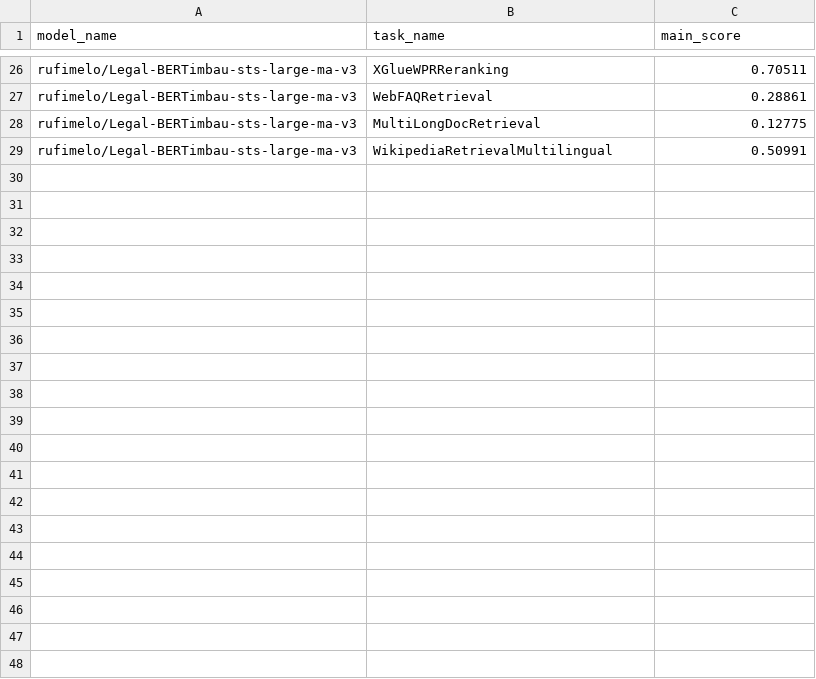
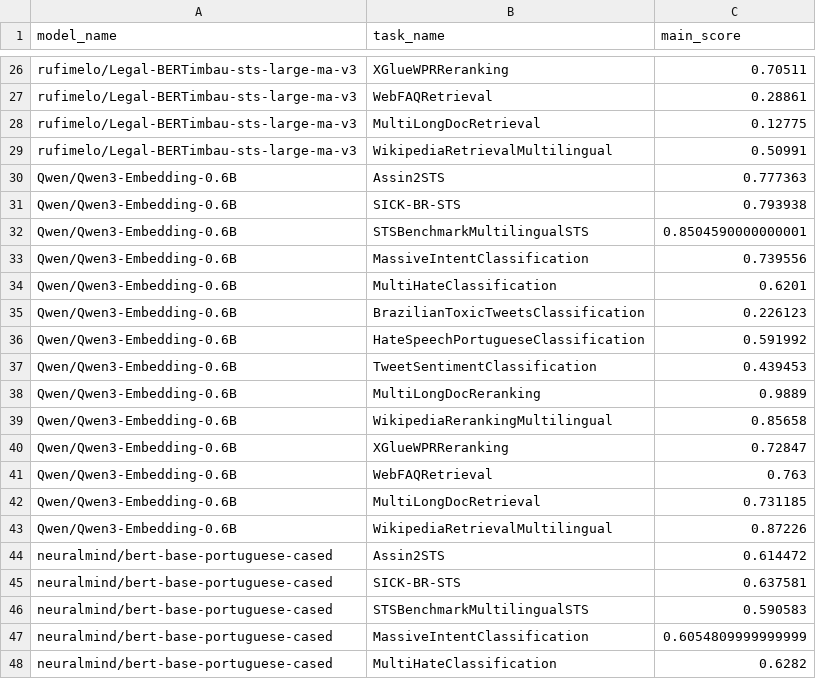
Before and after one commit to Lucas-Okamura/pt-matryoshka-sentence-transformer, a CSV file: data/results_eval_mteb.csv, drawn as a sheet; only a part is shown, gaps mark what is left out; the diff covers the shown part only; the diff names each change by its address in the sheet, - before the commit and + after, or states it on an @@ line.

Commit message:
ran bertimbau eval

```diff
--- a/data/results_eval_mteb.csv
+++ b/data/results_eval_mteb.csv
+row 30: Qwen/Qwen3-Embedding-0.6B | Assin2STS | 0.777363
+row 31: Qwen/Qwen3-Embedding-0.6B | SICK-BR-STS | 0.793938
+row 32: Qwen/Qwen3-Embedding-0.6B | STSBenchmarkMultilingualSTS | 0.8504590000000001
+row 33: Qwen/Qwen3-Embedding-0.6B | MassiveIntentClassification | 0.739556
+row 34: Qwen/Qwen3-Embedding-0.6B | MultiHateClassification | 0.6201
+row 35: Qwen/Qwen3-Embedding-0.6B | BrazilianToxicTweetsClassification | 0.226123
+row 36: Qwen/Qwen3-Embedding-0.6B | HateSpeechPortugueseClassification | 0.591992
+row 37: Qwen/Qwen3-Embedding-0.6B | TweetSentimentClassification | 0.439453
+row 38: Qwen/Qwen3-Embedding-0.6B | MultiLongDocReranking | 0.9889
+row 39: Qwen/Qwen3-Embedding-0.6B | WikipediaRerankingMultilingual | 0.85658
+row 40: Qwen/Qwen3-Embedding-0.6B | XGlueWPRReranking | 0.72847
+row 41: Qwen/Qwen3-Embedding-0.6B | WebFAQRetrieval | 0.763
+row 42: Qwen/Qwen3-Embedding-0.6B | MultiLongDocRetrieval | 0.731185
+row 43: Qwen/Qwen3-Embedding-0.6B | WikipediaRetrievalMultilingual | 0.87226
+row 44: neuralmind/bert-base-portuguese-cased | Assin2STS | 0.614472
+row 45: neuralmind/bert-base-portuguese-cased | SICK-BR-STS | 0.637581
+row 46: neuralmind/bert-base-portuguese-cased | STSBenchmarkMultilingualSTS | 0.590583
+row 47: neuralmind/bert-base-portuguese-cased | MassiveIntentClassification | 0.6054809999999999
+row 48: neuralmind/bert-base-portuguese-cased | MultiHateClassification | 0.6282
```
Also changed, not shown: 9 added rows elsewhere in this file, 2 other files.
